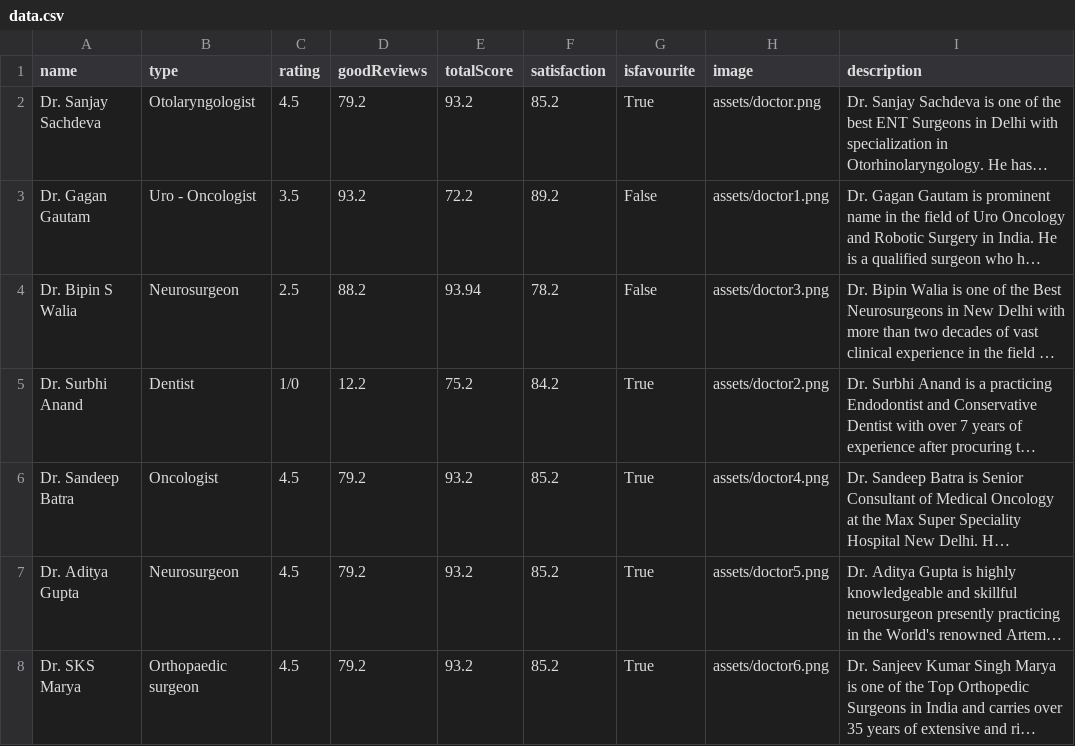
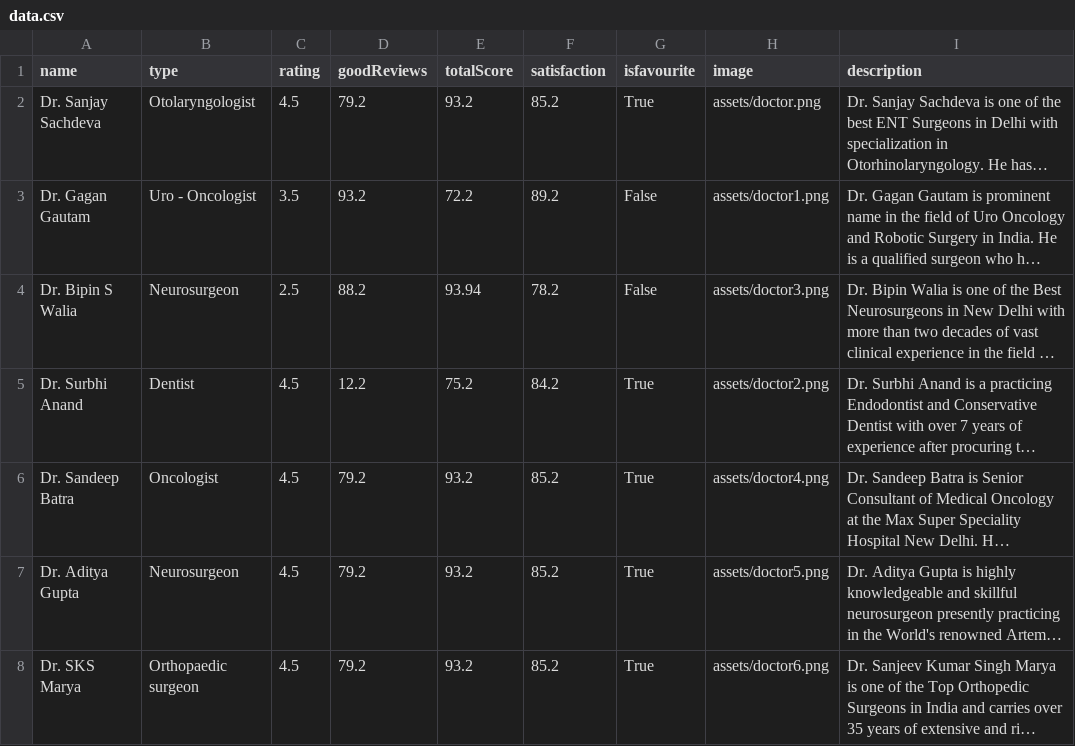
Before and after one commit to dev-Roshan-lab/healthcare, a CSV file: data.csv, drawn as a sheet; only a part is shown; long unchanged cells end in …; the diff names each change by its address in the sheet, - before the commit and + after, or states it on an @@ line.

Commit message:
Update data.csv

```diff
--- a/data.csv
+++ b/data.csv
-C5 (rating): 1/0
+C5 (rating): 4.5
```
